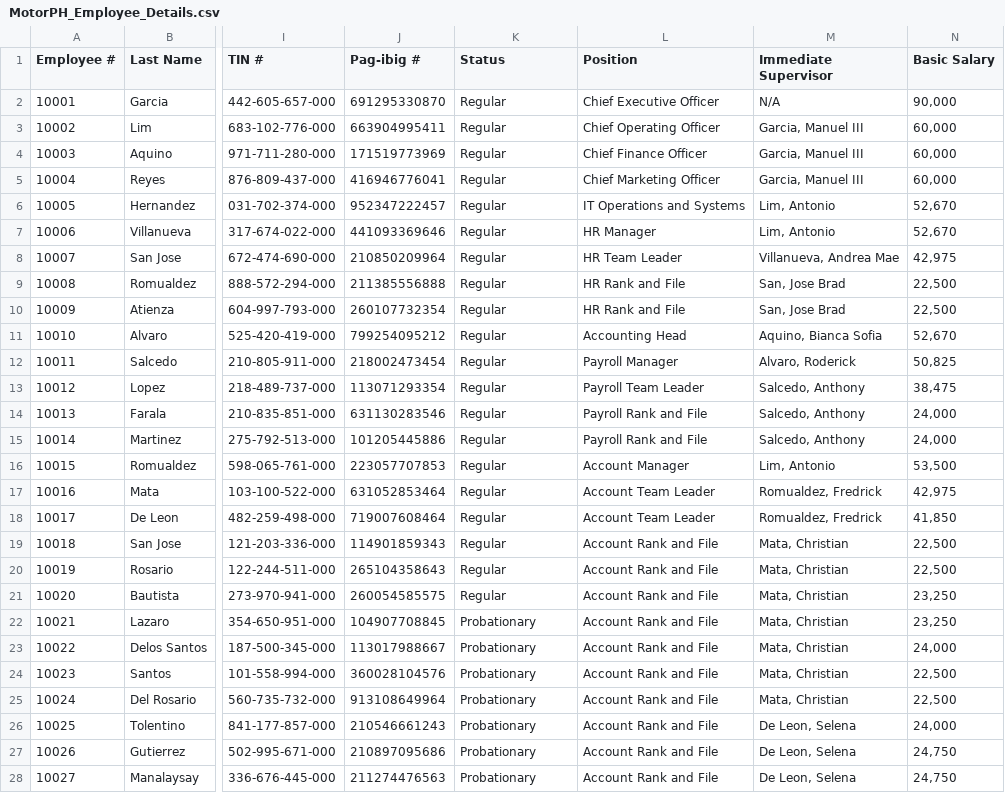
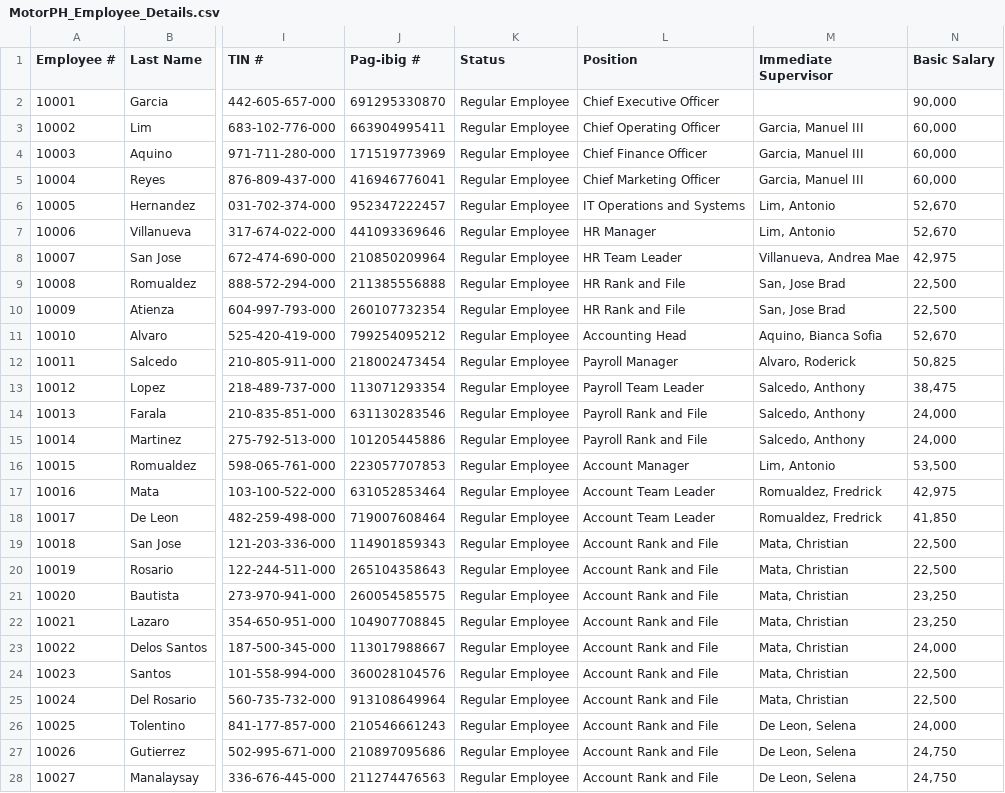
Before and after one commit to JoshuaSarmientoCode/OOP_MotorPHPayroll, a CSV file: data/MotorPH_Employee_Details.csv, drawn as a sheet; only a part is shown, gaps mark what is left out; the diff covers the shown part only; the diff names each change by its address in the sheet, - before the commit and + after, or states it on an @@ line.

```diff
--- a/data/MotorPH_Employee_Details.csv
+++ b/data/MotorPH_Employee_Details.csv
-K2:K21 (Status): Regular
+K2:K21 (Status): Regular Employee
-M2 (Immediate Supervisor): N/A
+M2 (Immediate Supervisor): (empty)
-K22:K28 (Status): Probationary
+K22:K28 (Status): Regular Employee
```
Also changed, not shown: 7 edited cells elsewhere in this file, data/MotorPH_Attendance_Record.csv, data/payroll.csv, 32 other files.
